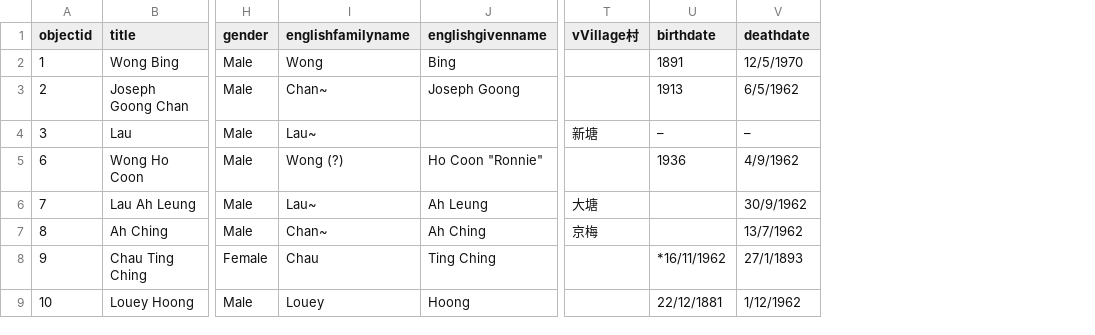
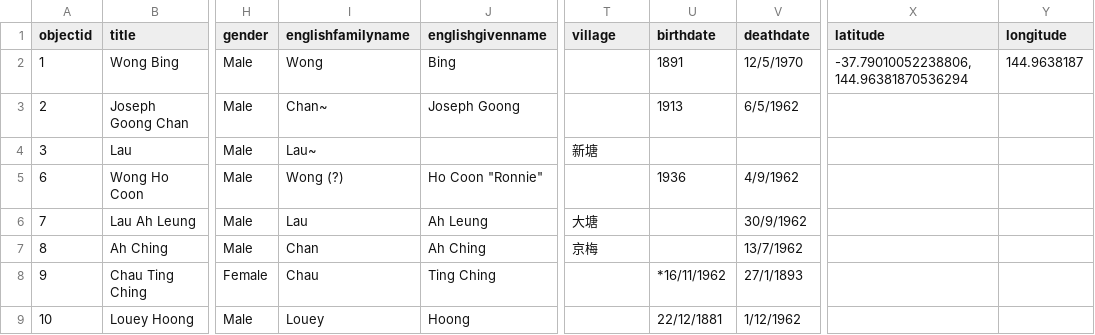
Before and after one commit to mrgamhong/mgc, a CSV file: _data/mgc_collection.csv, drawn as a sheet; only a part is shown, gaps mark what is left out; the diff names each change by its address in the sheet, - before the commit and + after, or states it on an @@ line.

Commit message:
Add files via upload

```diff
--- a/_data/mgc_collection.csv
+++ b/_data/mgc_collection.csv
+column X (latitude), row 2: -37.79010052238806, 144.96381870536294
+column Y (longitude), row 2: 144.9638187
-T1: vVillage村
+T1: village
-U4 (birthdate): –
+U4 (birthdate): (empty)
-V4 (deathdate): –
+V4 (deathdate): (empty)
-I6 (englishfamilyname): Lau~
+I6 (englishfamilyname): Lau
-I7 (englishfamilyname): Chan~
+I7 (englishfamilyname): Chan
```
